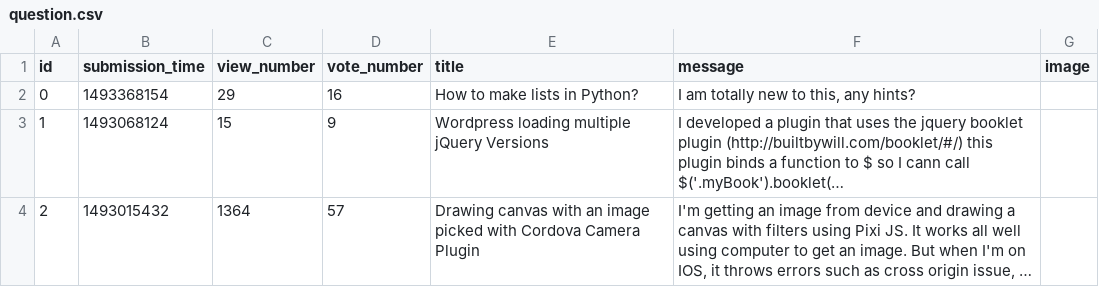
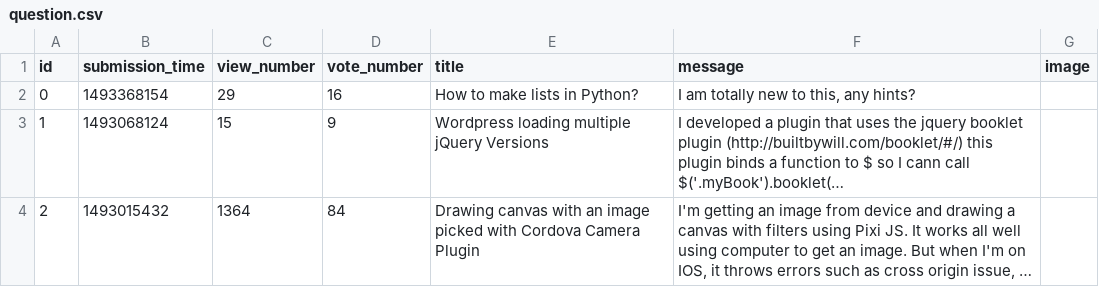
Before and after one commit to rolandgonczi/ask-mate-python, a CSV file: sample_data/question.csv, drawn as a sheet; long unchanged cells end in …; the diff names each change by its address in the sheet, - before the commit and + after, or states it on an @@ line.

```diff
--- a/sample_data/question.csv
+++ b/sample_data/question.csv
-D4 (vote_number): 57
+D4 (vote_number): 84
```
Also changed, not shown: 6 other files.
